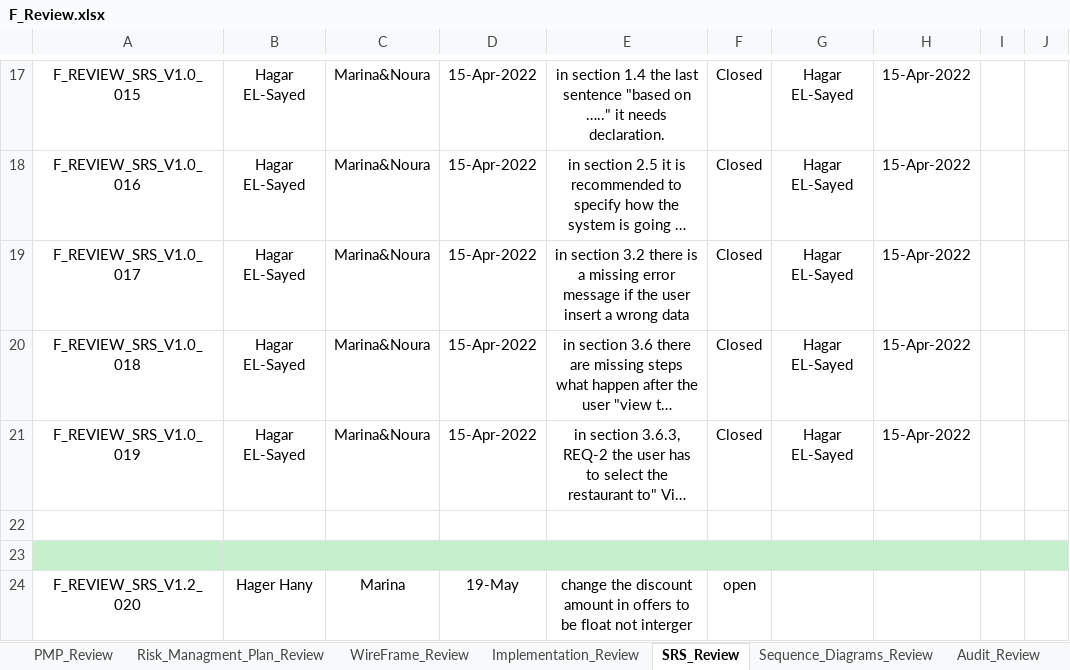
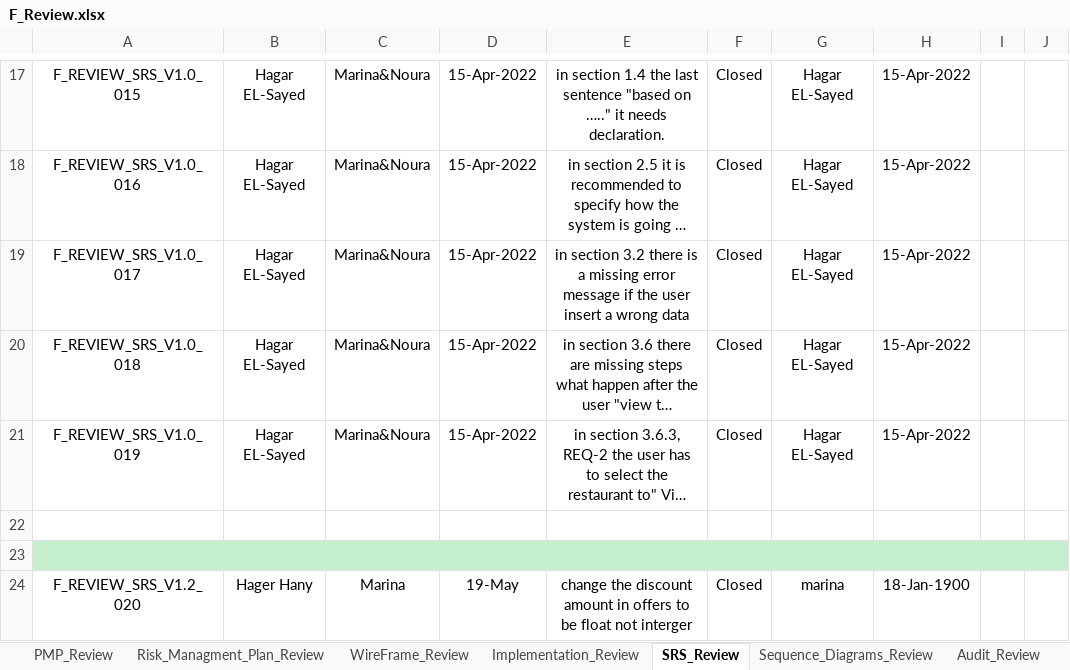
Before and after one commit to Aml-Nasser/QA_Foodies, an Excel workbook: Monitor and Control/F_Review.xlsx, sheet SRS_Review, drawn as a sheet; only a part is shown, gaps mark what is left out; long unchanged cells end in …; values as stored, in another font and other column widths than the file's, no borders; conditional formats not drawn; the diff names each change by its address in the sheet, - before the commit and + after, or states it on an @@ line.

Commit message:
Update Review Sheet

```diff
--- a/Monitor and Control/F_Review.xlsx (sheet SRS_Review)
+++ b/Monitor and Control/F_Review.xlsx (sheet SRS_Review)
-F24: open
+F24: Closed
-G24: (empty)
+G24: marina
-H24: (empty)
+H24: 18-Jan-1900
```
Also changed, not shown: sheet Progress_Chart, charts or pictures.
